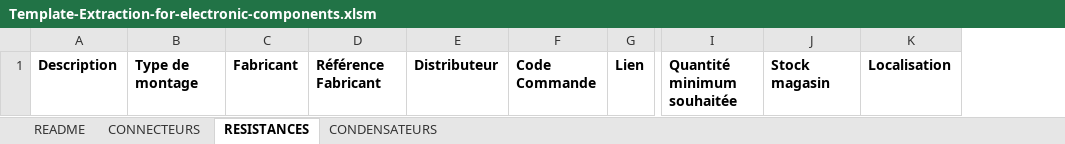
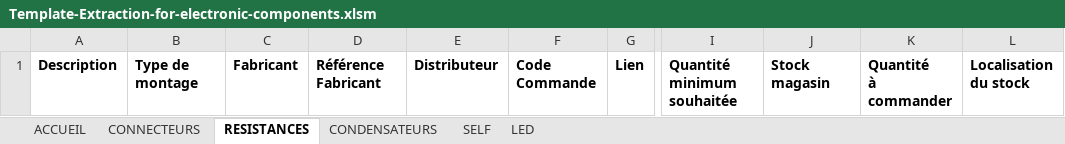
Before and after one commit to ArnauldDev/VBA-Workbooks-for-electronic, an Excel workbook: Extraction-of-electronic-components-info/Template-Extraction-for-electronic-components.xlsm, sheet RESISTANCES, drawn as a sheet; only a part is shown, gaps mark what is left out; values as stored, in another font and other column widths than the file's, no borders; charts and pictures and conditional formats not drawn; removed rows and columns are numbered as before the commit, all else as after; ↵ is a line break in a cell; the diff names each change by its address in the sheet, - before the commit and + after, or states it on an @@ line.

Commit message:
Reorganisation du classeur et ajout de la gestion des seuils du stock

```diff
--- a/Extraction-of-electronic-components-info/Template-Extraction-for-electronic-components.xlsm (sheet RESISTANCES)
+++ b/Extraction-of-electronic-components-info/Template-Extraction-for-electronic-components.xlsm (sheet RESISTANCES)
-sheet tab: README
+sheet tab: ACCUEIL
+sheet tab: SELF
+sheet tab: LED
-column K, row 1: Localisation
+column K, row 1: Quantité ↵ à commander
+column L, row 1: Localisation ↵ du stock
-D1: Référence Fabricant
+D1: Référence ↵ Fabricant
-F1: Code Commande
+F1: Code ↵ Commande
-I1: Quantité minimum souhaitée
+I1: Quantité minimum ↵ souhaitée
-J1: Stock magasin
+J1: Stock ↵ magasin
```
Also changed, not shown: sheet CONNECTEURS, sheet ACCUEIL, charts or pictures, 2 other files.
